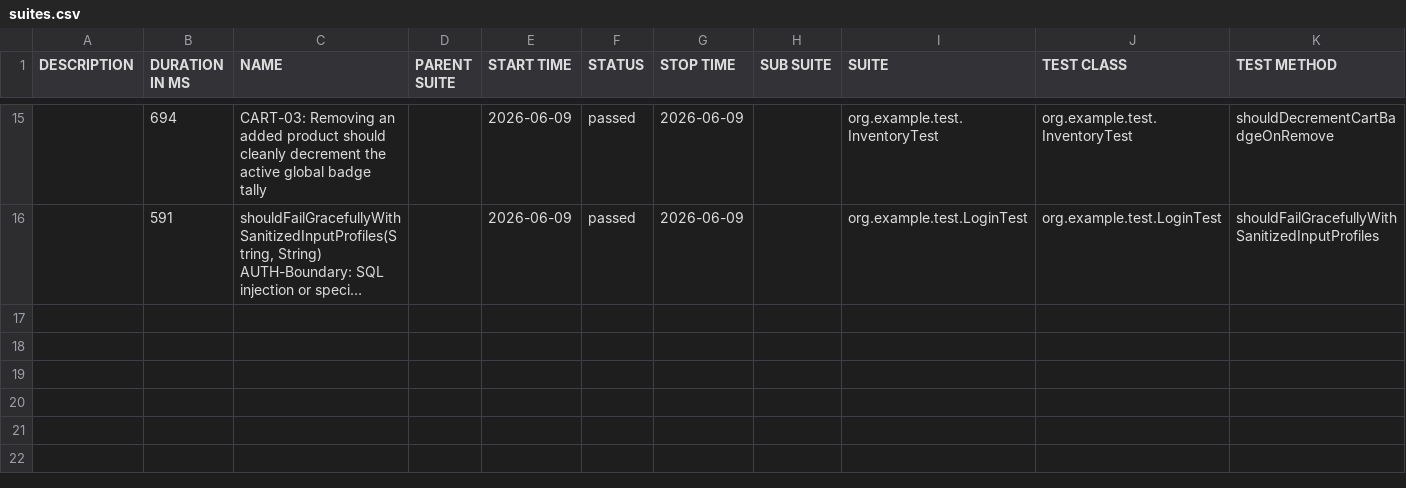
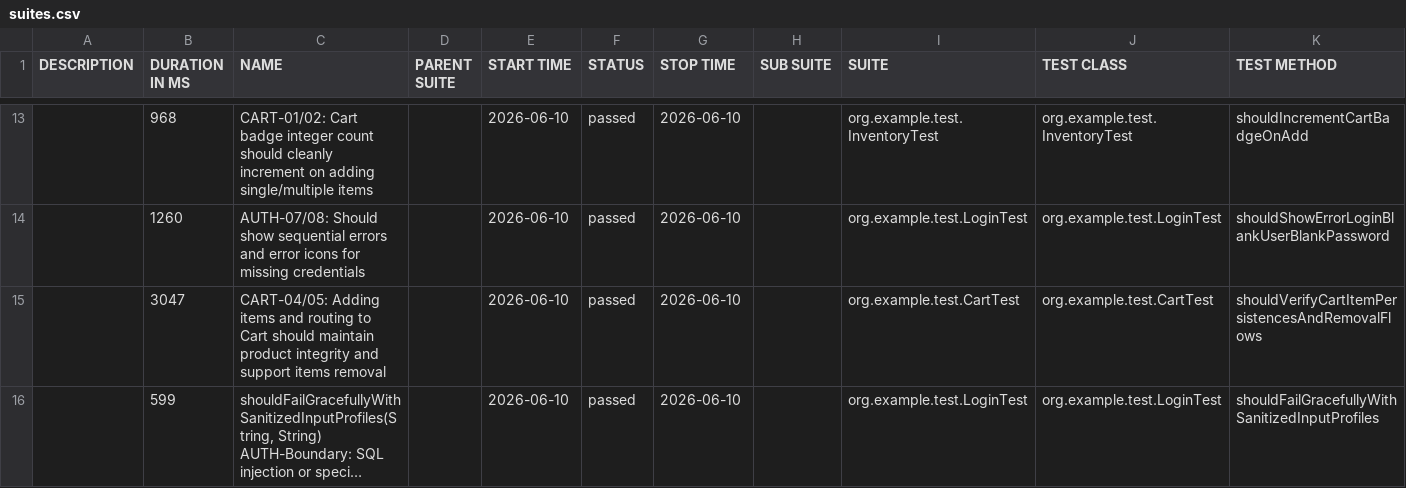
Before and after one commit to praveens24/playwright-java-automation, a CSV file: data/suites.csv, drawn as a sheet; only a part is shown, gaps mark what is left out; long unchanged cells end in …; addresses are those after the commit; the diff covers the shown part only; the diff names each change by its address in the sheet, - before the commit and + after, or states it on an @@ line.

```diff
--- a/data/suites.csv
+++ b/data/suites.csv
-B13 (DURATION IN MS): 694
+B13 (DURATION IN MS): 968
-C13 (NAME): CART-03: Removing an added product should cleanly decrement the active global badge tally
+C13 (NAME): CART-01/02: Cart badge integer count should cleanly increment on adding single/multiple items
-E13 (START TIME): 2026-06-09
+E13 (START TIME): 2026-06-10
-G13 (STOP TIME): 2026-06-09
+G13 (STOP TIME): 2026-06-10
-K13 (TEST METHOD): shouldDecrementCartBadgeOnRemove
+K13 (TEST METHOD): shouldIncrementCartBadgeOnAdd
+row 14:  | 1260 | AUTH-07/08: Should show sequential errors and error icons for missing credentials |  | 2026-06-10 | passed | 2026-06-10 |  | org.example.test.LoginTest | org.example.test.LoginTest | shouldShowErrorLoginBlankUserBlankPassword
+row 15:  | 3047 | CART-04/05: Adding items and routing to Cart should maintain product integrity and support items removal |  | 2026-06-10 | passed | 2026-06-10 |  | org.example.test.CartTest | org.example.test.CartTest | shouldVerifyCartItemPersistencesAndRemovalFlows
-B16 (DURATION IN MS): 591
+B16 (DURATION IN MS): 599
-E16 (START TIME): 2026-06-09
+E16 (START TIME): 2026-06-10
-G16 (STOP TIME): 2026-06-09
+G16 (STOP TIME): 2026-06-10
```
Also changed, not shown: 4 added rows, 6 removed rows and 28 edited cells elsewhere in this file, 45 other files.
